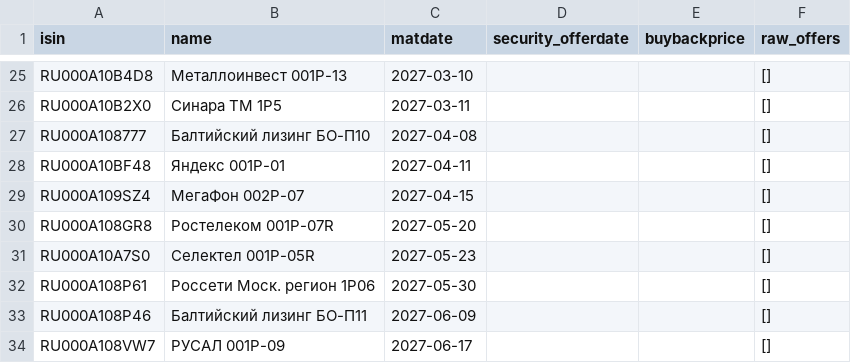
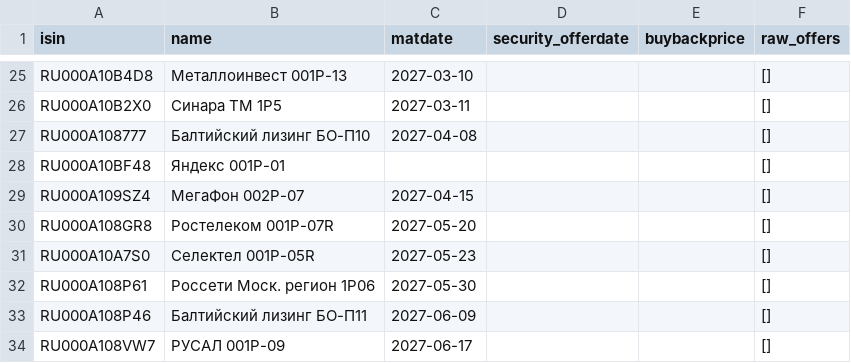
Before and after one commit to pulp-dev/AI-Assistant-for-news, a TSV file: moex-bridge/data/floater_offers.tsv, drawn as a sheet; only a part is shown, gaps mark what is left out.

```diff
--- a/moex-bridge/data/floater_offers.tsv
+++ b/moex-bridge/data/floater_offers.tsv
@@ -27,3 +27,3 @@ RU000A10B2X0	Синара ТМ 1P5	2027-03-11			[]
 RU000A108777	Балтийский лизинг БО-П10	2027-04-08			[]
-RU000A10BF48	Яндекс 001Р-01	2027-04-11			[]
+RU000A10BF48	Яндекс 001Р-01				[]
 RU000A109SZ4	МегаФон 002P-07	2027-04-15			[]
```
Also changed, not shown: moex-bridge/data/detailed_summary.tsv, moex-bridge/data/floater_report.tsv, 2 other files.
